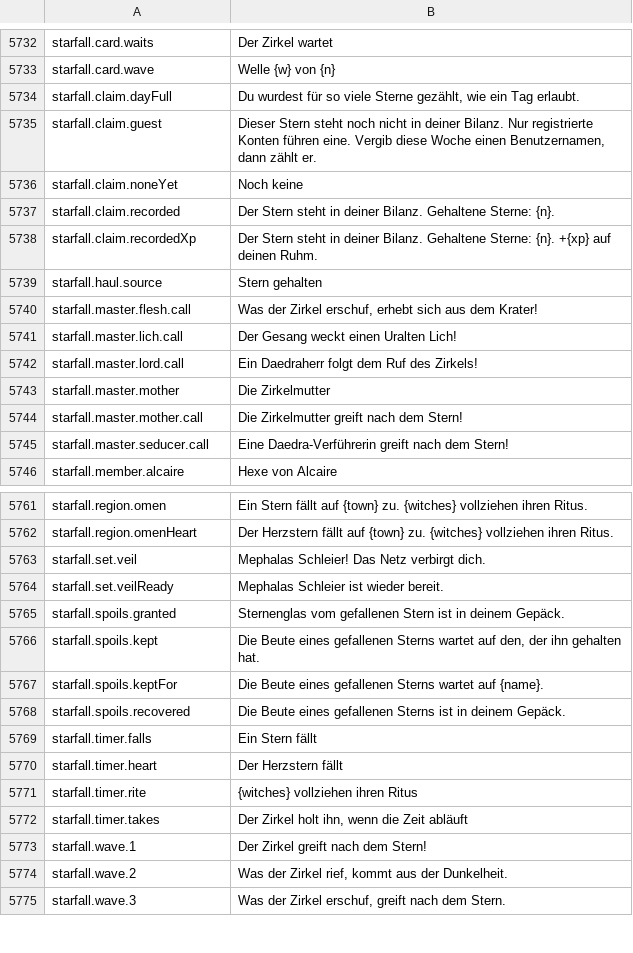
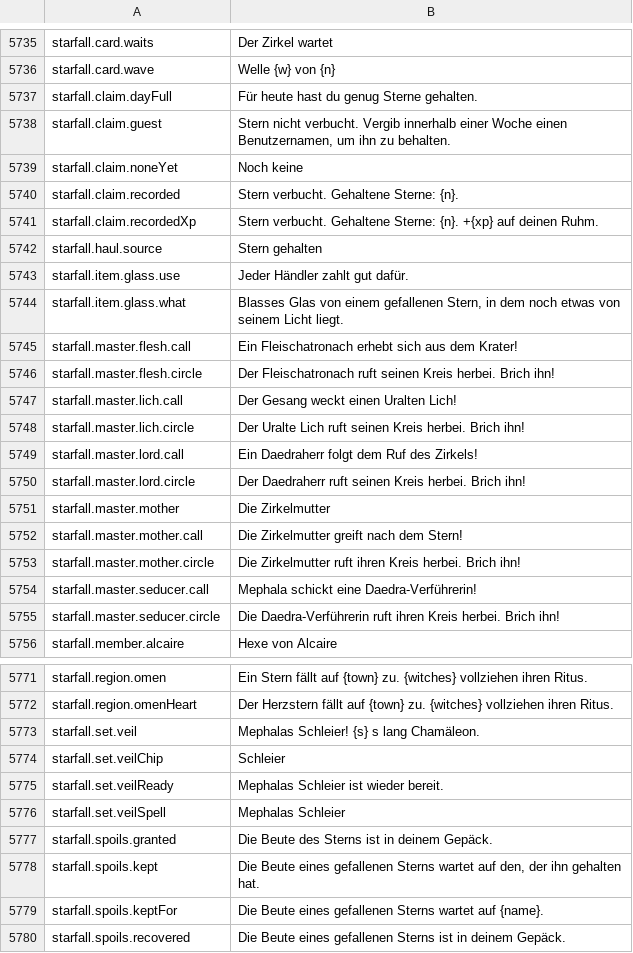
Before and after one commit to Betawolf1213/daggerfall-js-source-voice, a CSV file: locales/de/Port_Strings.csv, drawn as a sheet; only a part is shown, gaps mark what is left out; the shorter side is filled out with more unchanged rows; the diff covers the shown part only.

```diff
--- a/locales/de/Port_Strings.csv
+++ b/locales/de/Port_Strings.csv
@@ -5735,14 +5738,21 @@ starfall.card.waits,"Der Zirkel wartet"
 starfall.card.wave,"Welle {w} von {n}"
-starfall.claim.dayFull,"Du wurdest für so viele Sterne gezählt, wie ein Tag erlaubt."
-starfall.claim.guest,"Dieser Stern steht noch nicht in deiner Bilanz. Nur registrierte Konten führen eine. Vergib diese Woche einen Benutzernamen, dann zählt er."
+starfall.claim.dayFull,"Für heute hast du genug Sterne gehalten."
+starfall.claim.guest,"Stern nicht verbucht. Vergib innerhalb einer Woche einen Benutzernamen, um ihn zu behalten."
 starfall.claim.noneYet,"Noch keine"
-starfall.claim.recorded,"Der Stern steht in deiner Bilanz. Gehaltene Sterne: {n}."
-starfall.claim.recordedXp,"Der Stern steht in deiner Bilanz. Gehaltene Sterne: {n}. +{xp} auf deinen Ruhm."
+starfall.claim.recorded,"Stern verbucht. Gehaltene Sterne: {n}."
+starfall.claim.recordedXp,"Stern verbucht. Gehaltene Sterne: {n}. +{xp} auf deinen Ruhm."
 starfall.haul.source,"Stern gehalten"
-starfall.master.flesh.call,"Was der Zirkel erschuf, erhebt sich aus dem Krater!"
+starfall.item.glass.use,"Jeder Händler zahlt gut dafür."
+starfall.item.glass.what,"Blasses Glas von einem gefallenen Stern, in dem noch etwas von seinem Licht liegt."
+starfall.master.flesh.call,"Ein Fleischatronach erhebt sich aus dem Krater!"
+starfall.master.flesh.circle,"Der Fleischatronach ruft seinen Kreis herbei. Brich ihn!"
 starfall.master.lich.call,"Der Gesang weckt einen Uralten Lich!"
+starfall.master.lich.circle,"Der Uralte Lich ruft seinen Kreis herbei. Brich ihn!"
 starfall.master.lord.call,"Ein Daedraherr folgt dem Ruf des Zirkels!"
+starfall.master.lord.circle,"Der Daedraherr ruft seinen Kreis herbei. Brich ihn!"
 starfall.master.mother,"Die Zirkelmutter"
 starfall.master.mother.call,"Die Zirkelmutter greift nach dem Stern!"
-starfall.master.seducer.call,"Eine Daedra-Verführerin greift nach dem Stern!"
+starfall.master.mother.circle,"Die Zirkelmutter ruft ihren Kreis herbei. Brich ihn!"
+starfall.master.seducer.call,"Mephala schickt eine Daedra-Verführerin!"
+starfall.master.seducer.circle,"Die Daedra-Verführerin ruft ihren Kreis herbei. Brich ihn!"
 starfall.member.alcaire,"Hexe von Alcaire"
@@ -5764,5 +5774,7 @@ starfall.region.omen,"Ein Stern fällt auf {town} zu. {witches} vollziehen ihren
 starfall.region.omenHeart,"Der Herzstern fällt auf {town} zu. {witches} vollziehen ihren Ritus."
-starfall.set.veil,"Mephalas Schleier! Das Netz verbirgt dich."
+starfall.set.veil,"Mephalas Schleier! {s} s lang Chamäleon."
+starfall.set.veilChip,"Schleier"
 starfall.set.veilReady,"Mephalas Schleier ist wieder bereit."
-starfall.spoils.granted,"Sternenglas vom gefallenen Stern ist in deinem Gepäck."
+starfall.set.veilSpell,"Mephalas Schleier"
+starfall.spoils.granted,"Die Beute des Sterns ist in deinem Gepäck."
 starfall.spoils.kept,"Die Beute eines gefallenen Sterns wartet auf den, der ihn gehalten hat."
```
Also changed, not shown: 4 added rows, 1 removed row and 6 edited cells elsewhere in this file, locales/bg/Port_Strings.csv, locales/ko/Port_Strings.csv, 24 other files.
